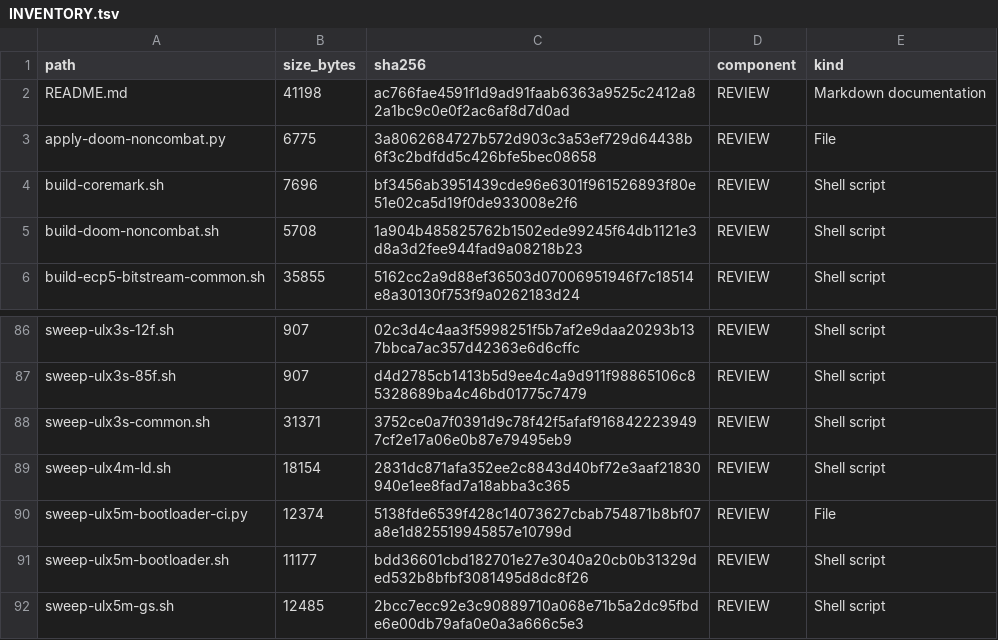
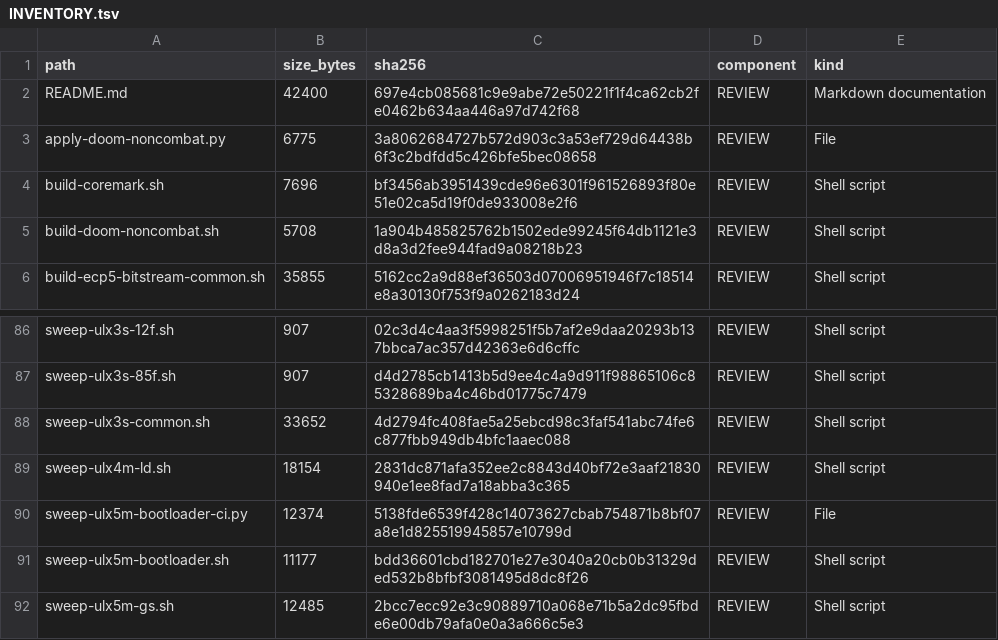
Before and after one commit to gojimmypi/Hazard3-Doom, a TSV file: scripts/INVENTORY.tsv, drawn as a sheet; only a part is shown, gaps mark what is left out.

```diff
--- a/scripts/INVENTORY.tsv
+++ b/scripts/INVENTORY.tsv
@@ -1,3 +1,3 @@
 path	size_bytes	sha256	component	kind
-README.md	41198	ac766fae4591f1d9ad91faab6363a9525c2412a82a1bc9c0e0f2ac6af8d7d0ad	REVIEW	Markdown documentation
+README.md	42400	697e4cb085681c9e9abe72e50221f1f4ca62cb2fe0462b634aa446a97d742f68	REVIEW	Markdown documentation
 apply-doom-noncombat.py	6775	3a8062684727b572d903c3a53ef729d64438b6f3c2bdfdd5c426bfe5bec08658	REVIEW	File
@@ -87,3 +87,3 @@ sweep-ulx3s-12f.sh	907	02c3d4c4aa3f5998251f5b7af2e9daa20293b137bbca7ac357d42363e
 sweep-ulx3s-85f.sh	907	d4d2785cb1413b5d9ee4c4a9d911f98865106c85328689ba4c46bd01775c7479	REVIEW	Shell script
-sweep-ulx3s-common.sh	31371	3752ce0a7f0391d9c78f42f5afaf9168422239497cf2e17a06e0b87e79495eb9	REVIEW	Shell script
+sweep-ulx3s-common.sh	33652	4d2794fc408fae5a25ebcd98c3faf541abc74fe6c877fbb949db4bfc1aaec088	REVIEW	Shell script
 sweep-ulx4m-ld.sh	18154	2831dc871afa352ee2c8843d40bf72e3aaf21830940e1ee8fad7a18abba3c365	REVIEW	Shell script
```
Also changed, not shown: 5 other files.
